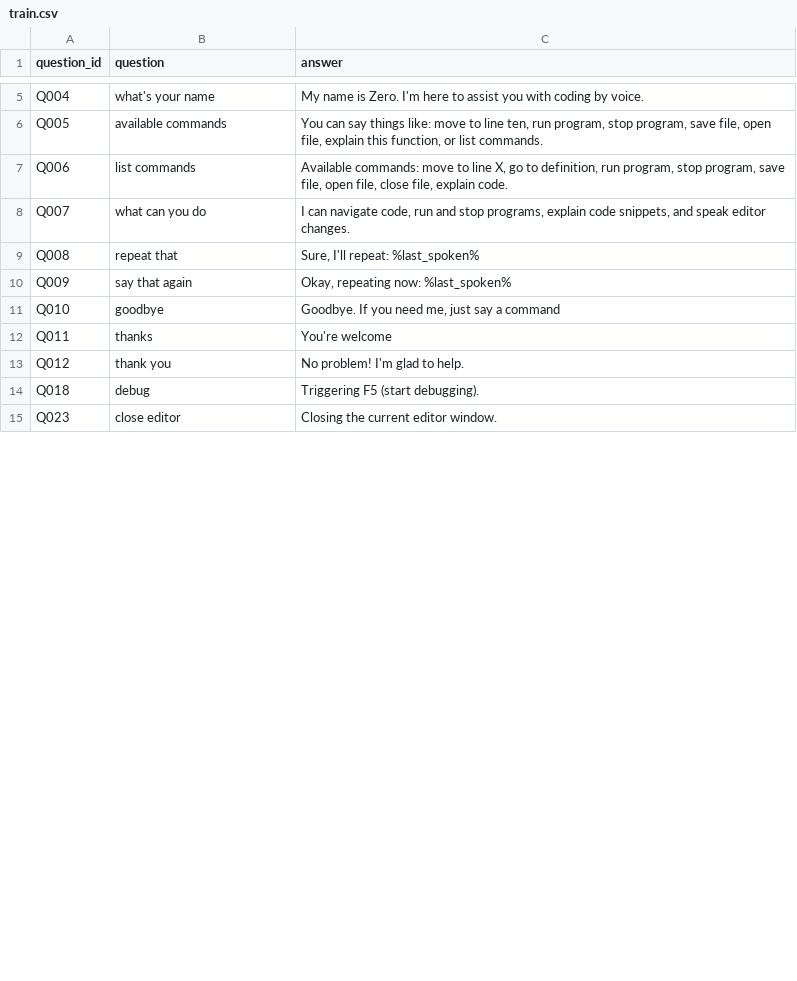
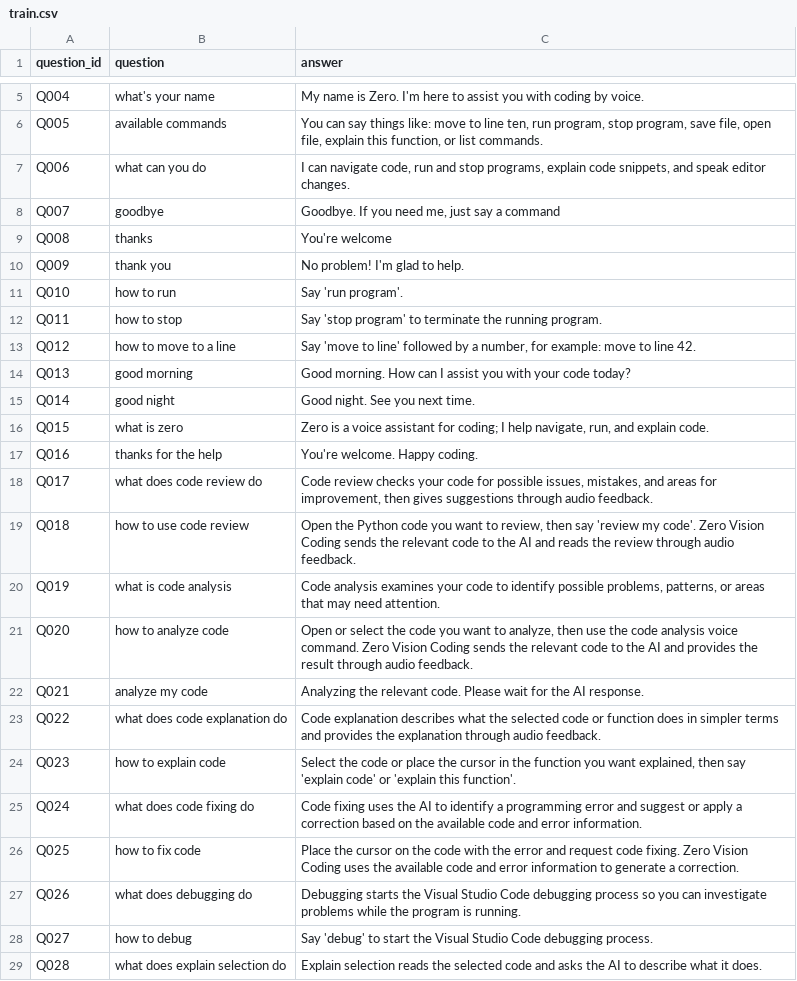
Before and after one commit to endevium/ZeroVisionCoding, a CSV file: llm/train.csv, drawn as a sheet; only a part is shown, gaps mark what is left out; the diff covers the shown part only.

Commit message:
Remove speech toggle functionality

```diff
--- a/llm/train.csv
+++ b/llm/train.csv
@@ -6,10 +6,24 @@ Q004,what's your name,"My name is Zero. I'm here to assist you with coding by vo
 Q005,available commands,"You can say things like: move to line ten, run program, stop program, save file, open file, explain this function, or list commands."
-Q006,list commands,"Available commands: move to line X, go to definition, run program, stop program, save file, open file, close file, explain code."
-Q007,what can you do,"I can navigate code, run and stop programs, explain code snippets, and speak editor changes."
-Q008,repeat that,"Sure, I'll repeat: %last_spoken%"
-Q009,say that again,"Okay, repeating now: %last_spoken%"
-Q010,goodbye,"Goodbye. If you need me, just say a command"
-Q011,thanks,You're welcome
-Q012,thank you,No problem! I'm glad to help.
-Q018,debug,Triggering F5 (start debugging).
-Q023,close editor,Closing the current editor window.
+Q006,what can you do,"I can navigate code, run and stop programs, explain code snippets, and speak editor changes."
+Q007,goodbye,"Goodbye. If you need me, just say a command"
+Q008,thanks,You're welcome
+Q009,thank you,No problem! I'm glad to help.
+Q010,how to run,Say 'run program'.
+Q011,how to stop,Say 'stop program' to terminate the running program.
+Q012,how to move to a line,"Say 'move to line' followed by a number, for example: move to line 42."
+Q013,good morning,Good morning. How can I assist you with your code today?
+Q014,good night,Good night. See you next time.
+Q015,what is zero,"Zero is a voice assistant for coding; I help navigate, run, and explain code."
+Q016,thanks for the help,You're welcome. Happy coding.
+Q017,what does code review do,"Code review checks your code for possible issues, mistakes, and areas for improvement, then gives suggestions through audio feedback."
+Q018,how to use code review,"Open the Python code you want to review, then say 'review my code'. Zero Vision Coding sends the relevant code to the AI and reads the review through audio feedback."
+Q019,what is code analysis,"Code analysis examines your code to identify possible problems, patterns, or areas that may need attention."
+Q020,how to analyze code,"Open or select the code you want to analyze, then use the code analysis voice command. Zero Vision Coding sends the relevant code to the AI and provides the result through audio feedback."
+Q021,analyze my code,Analyzing the relevant code. Please wait for the AI response.
+Q022,what does code explanation do,Code explanation describes what the selected code or function does in simpler terms and provides the explanation through audio feedback.
+Q023,how to explain code,"Select the code or place the cursor in the function you want explained, then say 'explain code' or 'explain this function'."
+Q024,what does code fixing do,Code fixing uses the AI to identify a programming error and suggest or apply a correction based on the available code and error information.
+Q025,how to fix code,Place the cursor on the code with the error and request code fixing. Zero Vision Coding uses the available code and error information to generate a correction.
+Q026,what does debugging do,Debugging starts the Visual Studio Code debugging process so you can investigate problems while the program is running.
+Q027,how to debug,Say 'debug' to start the Visual Studio Code debugging process.
+Q028,what does explain selection do,Explain selection reads the selected code and asks the AI to describe what it does.
```
Also changed, not shown: 14 added rows, 5 removed rows and 56 edited cells elsewhere in this file, 6 other files.
